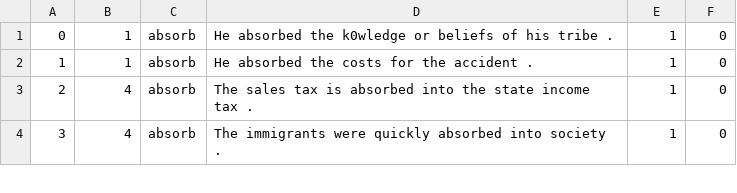
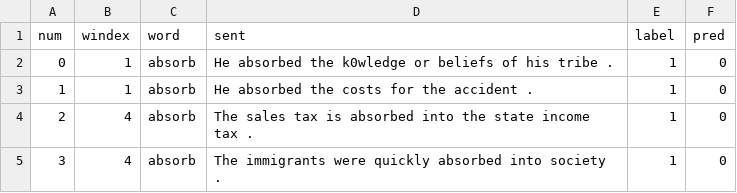
Before and after one commit to VILAN-Lab/Unsupervised-Metaphor-Detection, a CSV file: datas/MOH-X_label.csv, drawn as a sheet; only a part is shown.

```diff
--- a/datas/MOH-X_label.csv
+++ b/datas/MOH-X_label.csv
@@ -1 +1,2 @@
+num,windex,word,sent,label,pred
 0,1,absorb,He absorbed the k0wledge or beliefs of his tribe .,1,0
```
Also changed, not shown: datas/TroFi_label.csv, datas/VUAverb_label.csv.
